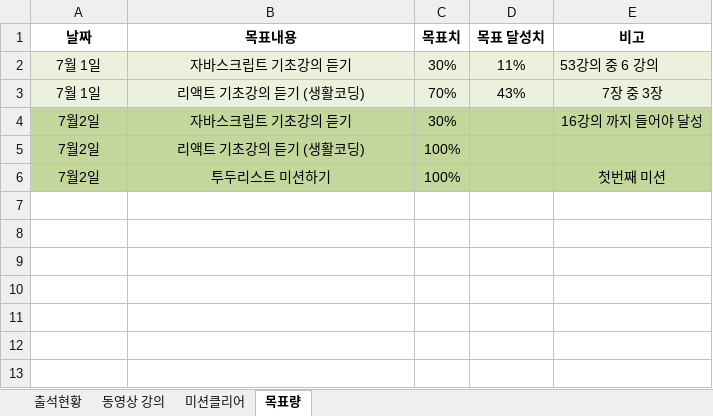
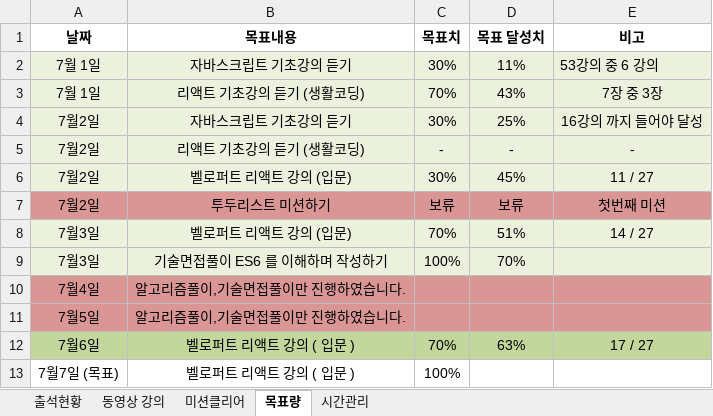
Before and after one commit to lsh58/React_study, an Excel workbook: STUDY/1. FrontEnd/4. 학습스케쥴/새 폴더/학습스케쥴_장재혁.xlsx, sheet 목표량, drawn as a sheet; values as stored, in another font and other column widths than the file's, no borders; addresses are those after the commit; the diff names each change by its address in the sheet, - before the commit and + after, or states it on an @@ line.

```diff
--- a/STUDY/1. FrontEnd/4. 학습스케쥴/새 폴더/학습스케쥴_장재혁.xlsx (sheet 목표량)
+++ b/STUDY/1. FrontEnd/4. 학습스케쥴/새 폴더/학습스케쥴_장재혁.xlsx (sheet 목표량)
+sheet tab: 시간관리
-A4:E5 fill: #C3D69B
+A4:E5 fill: #EBF1DD
-D4 (목표 달성치): (empty)
+D4 (목표 달성치): 25%
-C5 (목표치): 100%
+C5 (목표치): -
-D5 (목표 달성치): (empty)
+D5 (목표 달성치): -
-E5 (비고): (empty)
+E5 (비고): -
+row 6: 7월2일 | 벨로퍼트 리액트 강의 (입문) | 30% | 45% | 11 / 27
-A7:E7 fill: #C3D69B
+A7:E7 fill: #D99694
-C7 (목표치): 100%
+C7 (목표치): 보류
-D7 (목표 달성치): (empty)
+D7 (목표 달성치): 보류
+row 8: 7월3일 | 벨로퍼트 리액트 강의 (입문) | 70% | 51% | 14 / 27
+row 9: 7월3일 | 기술면접풀이 ES6 를 이해하며 작성하기 | 100% | 70%
+row 10: 7월4일 | 알고리즘풀이,기술면접풀이만 진행하였습니다.
+row 11: 7월5일 | 알고리즘풀이,기술면접풀이만 진행하였습니다.
+row 12: 7월6일 | 벨로퍼트 리액트 강의 ( 입문 ) | 70% | 63% | 17 / 27
+row 13: 7월7일 (목표) | 벨로퍼트 리액트 강의 ( 입문 ) | 100%
```
Also changed, not shown: sheet 출석현황, sheet 동영상 강의, STUDY/1. FrontEnd/4. 학습스케쥴/새 폴더/학습스케쥴_강보현.xlsx, STUDY/1. FrontEnd/4. 학습스케쥴/새 폴더/학습스케쥴_강현주.xlsx, 51 other files.
